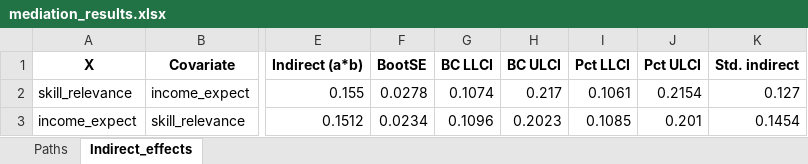
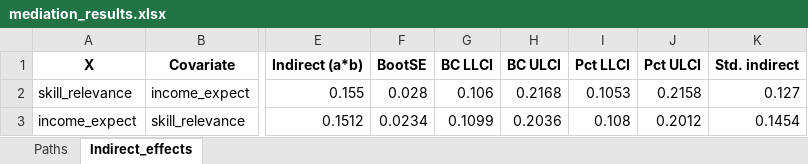
Before and after one commit to kukulauren/education_returns_a_malaysian_university, an Excel workbook: mediation_results.xlsx, sheet Indirect_effects, drawn as a sheet; only a part is shown, gaps mark what is left out; values as stored, in another font and other column widths than the file's, no borders; the diff names each change by its address in the sheet, - before the commit and + after, or states it on an @@ line.

```diff
--- a/mediation_results.xlsx (sheet Indirect_effects)
+++ b/mediation_results.xlsx (sheet Indirect_effects)
-F2 (BootSE): 0.0278
+F2 (BootSE): 0.028
-G2 (BC LLCI): 0.1074
+G2 (BC LLCI): 0.106
-H2 (BC ULCI): 0.217
+H2 (BC ULCI): 0.2168
-I2 (Pct LLCI): 0.1061
+I2 (Pct LLCI): 0.1053
-J2 (Pct ULCI): 0.2154
+J2 (Pct ULCI): 0.2158
-G3 (BC LLCI): 0.1096
+G3 (BC LLCI): 0.1099
-H3 (BC ULCI): 0.2023
+H3 (BC ULCI): 0.2036
-I3 (Pct LLCI): 0.1085
+I3 (Pct LLCI): 0.108
-J3 (Pct ULCI): 0.201
+J3 (Pct ULCI): 0.2012
```
Also changed, not shown: analysis_results.xlsx, 3 other files.
